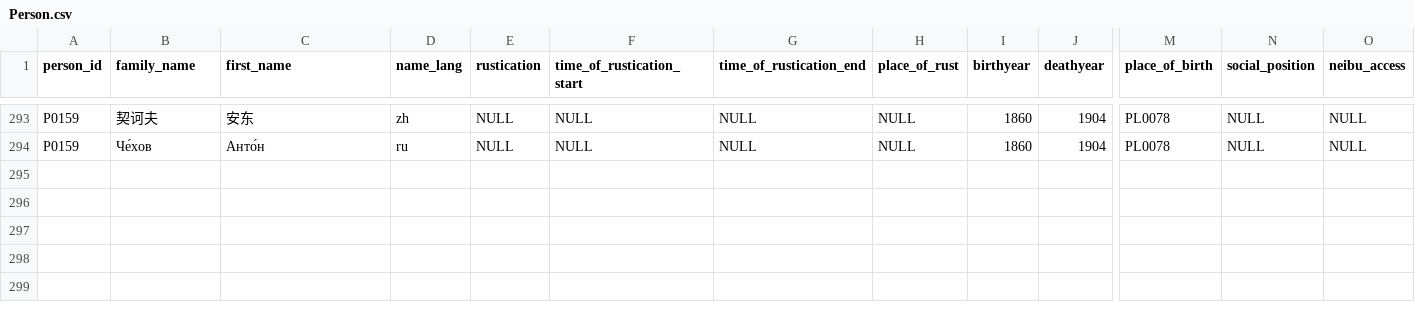
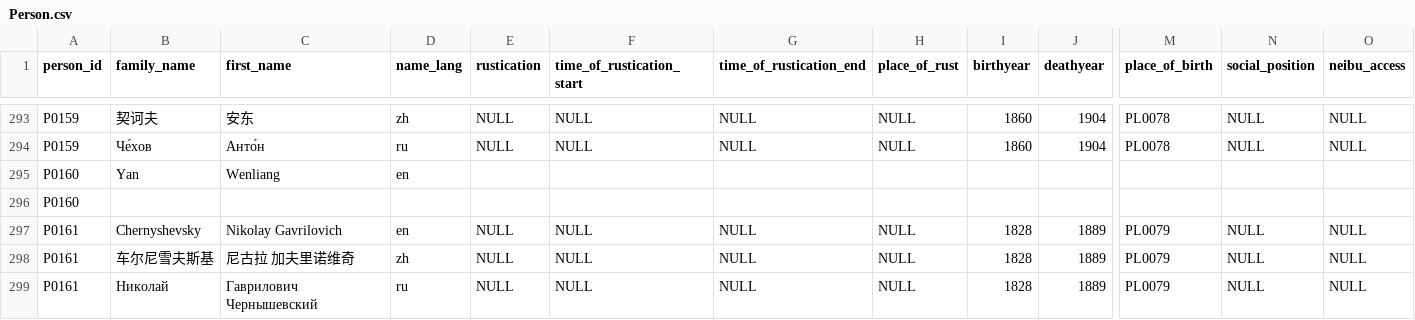
Before and after one commit to readchina/ReadAct, a CSV file: data/Person.csv, drawn as a sheet; only a part is shown, gaps mark what is left out; rows hold the shown columns only; the diff names each change by its address in the sheet, - before the commit and + after, or states it on an @@ line.

Commit message:
copied-entries-to-T00084-85
added 2 entries in the Text-file and Person-file and Act-file.
I added new act-type (AT13-'to write') and made some changes in the Act-file.

close #77

```diff
--- a/data/Person.csv
+++ b/data/Person.csv
+row 295: P0160 | Yan | Wenliang | en
+row 296: P0160
+row 297: P0161 | Chernyshevsky | Nikolay Gavrilovich | en | NULL | NULL | NULL | NULL | 1828 | 1889 | PL0079 | NULL | NULL
+row 298: P0161 | 车尔尼雪夫斯基 | 尼古拉 加夫里诺维奇 | zh | NULL | NULL | NULL | NULL | 1828 | 1889 | PL0079 | NULL | NULL
+row 299: P0161 | Николай | Гаврилович Чернышевский | ru | NULL | NULL | NULL | NULL | 1828 | 1889 | PL0079 | NULL | NULL
```
Also changed, not shown: data/Act.csv, data/ActType.csv, 2 other files.
